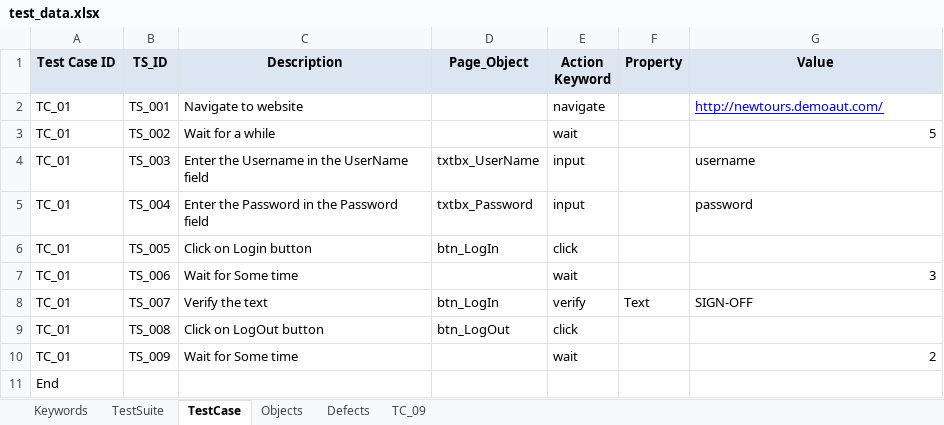
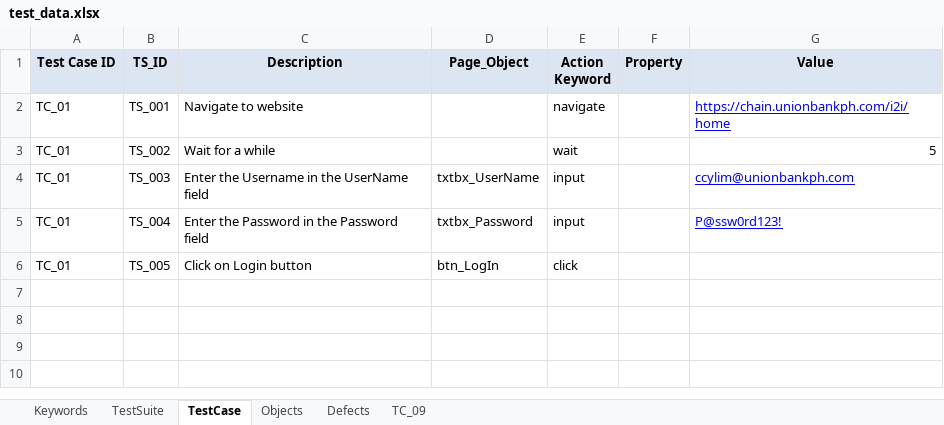
Before and after one commit to yomshotz/pytest_framework, an Excel workbook: test_data.xlsx, sheet TestCase, drawn as a sheet; values as stored, in another font and other column widths than the file's, no borders; the diff names each change by its address in the sheet, - before the commit and + after, or states it on an @@ line.

Commit message:
Fully consumed the utilities but unable to get cell data

```diff
--- a/test_data.xlsx (sheet TestCase)
+++ b/test_data.xlsx (sheet TestCase)
-G2 (Value): http://newtours.demoaut.com/
+G2 (Value): https://chain.unionbankph.com/i2i/home
-G4 (Value): username
+G4 (Value): ccylim@unionbankph.com
@@ G4:G5 underline: off → on, text colour: black → #0000FF @@
-G5 (Value): password
+G5 (Value): P@ssw0rd123!
-row 7: TC_01 | TS_006 | Wait for Some time |  | wait |  | 3
-row 8: TC_01 | TS_007 | Verify the text | btn_LogIn | verify | Text | SIGN-OFF
-row 9: TC_01 | TS_008 | Click on LogOut button | btn_LogOut | click
-row 10: TC_01 | TS_009 | Wait for Some time |  | wait |  | 2
-row 11: End
```
Also changed, not shown: sheet Objects, sheet TestSuite, 7 other files.
